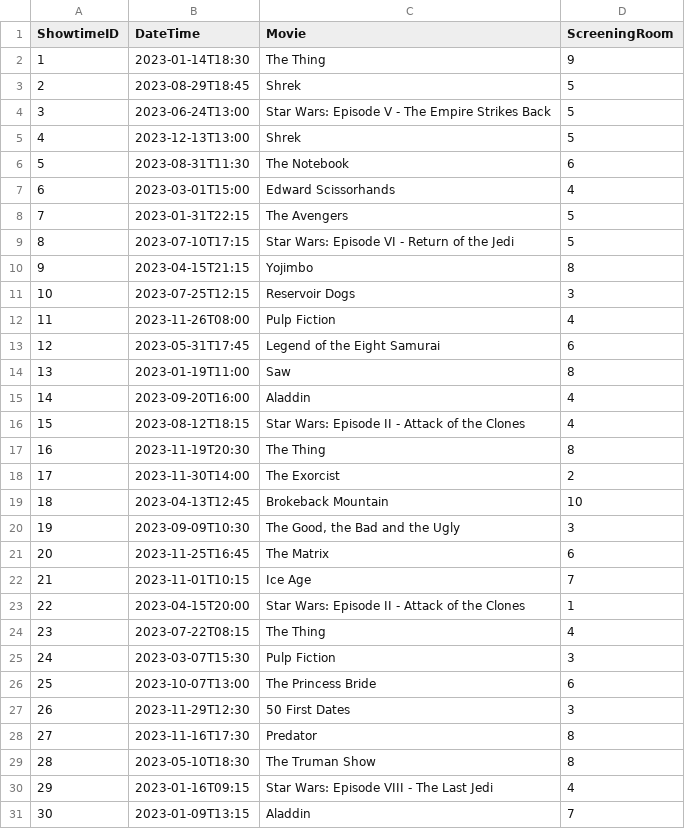
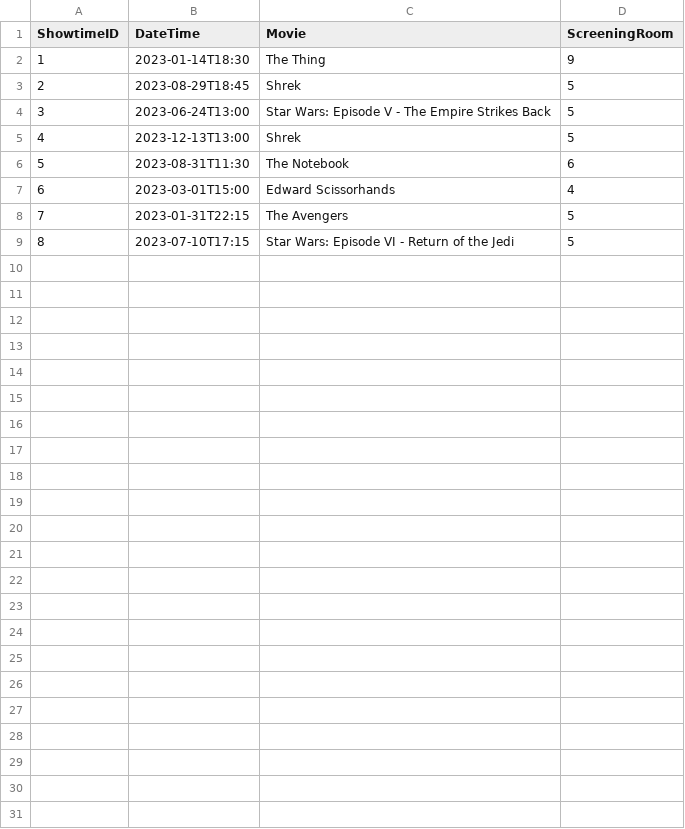
Before and after one commit to WillukuC/OOP2-SD-Integration-Project, a CSV file: OOP2/src/main/resources/com/example/oop2/Data/showtimes.csv, drawn as a sheet; the diff names each change by its address in the sheet, - before the commit and + after, or states it on an @@ line.

Commit message:
Started creating the functionality for the showtime views

```diff
--- a/OOP2/src/main/resources/com/example/oop2/Data/showtimes.csv
+++ b/OOP2/src/main/resources/com/example/oop2/Data/showtimes.csv
-row 10: 9 | 2023-04-15T21:15 | Yojimbo | 8
-row 11: 10 | 2023-07-25T12:15 | Reservoir Dogs | 3
-row 12: 11 | 2023-11-26T08:00 | Pulp Fiction | 4
-row 13: 12 | 2023-05-31T17:45 | Legend of the Eight Samurai | 6
-row 14: 13 | 2023-01-19T11:00 | Saw | 8
-row 15: 14 | 2023-09-20T16:00 | Aladdin | 4
-row 16: 15 | 2023-08-12T18:15 | Star Wars: Episode II - Attack of the Clones | 4
-row 17: 16 | 2023-11-19T20:30 | The Thing | 8
-row 18: 17 | 2023-11-30T14:00 | The Exorcist | 2
-row 19: 18 | 2023-04-13T12:45 | Brokeback Mountain | 10
-row 20: 19 | 2023-09-09T10:30 | The Good, the Bad and the Ugly | 3
-row 21: 20 | 2023-11-25T16:45 | The Matrix | 6
-row 22: 21 | 2023-11-01T10:15 | Ice Age | 7
-row 23: 22 | 2023-04-15T20:00 | Star Wars: Episode II - Attack of the Clones | 1
-row 24: 23 | 2023-07-22T08:15 | The Thing | 4
-row 25: 24 | 2023-03-07T15:30 | Pulp Fiction | 3
-row 26: 25 | 2023-10-07T13:00 | The Princess Bride | 6
-row 27: 26 | 2023-11-29T12:30 | 50 First Dates | 3
-row 28: 27 | 2023-11-16T17:30 | Predator | 8
-row 29: 28 | 2023-05-10T18:30 | The Truman Show | 8
-row 30: 29 | 2023-01-16T09:15 | Star Wars: Episode VIII - The Last Jedi | 4
-row 31: 30 | 2023-01-09T13:15 | Aladdin | 7
```
Also changed, not shown: 7 other files.
